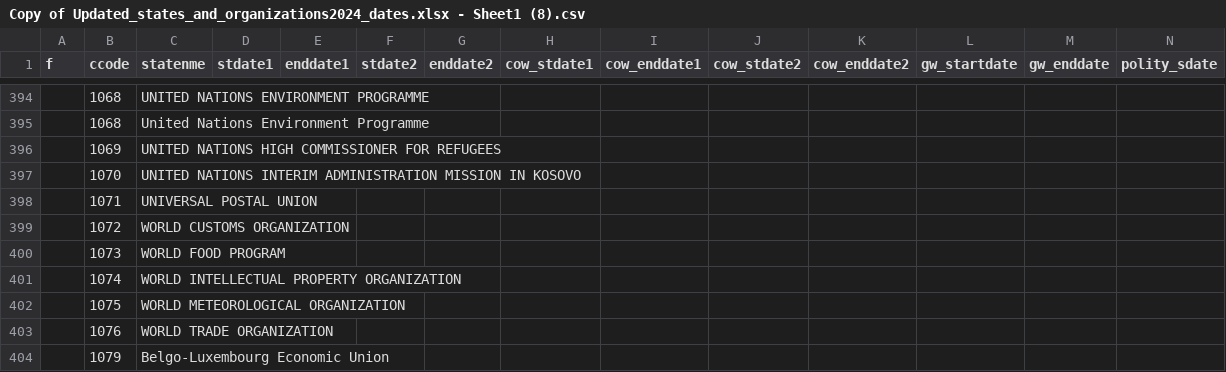
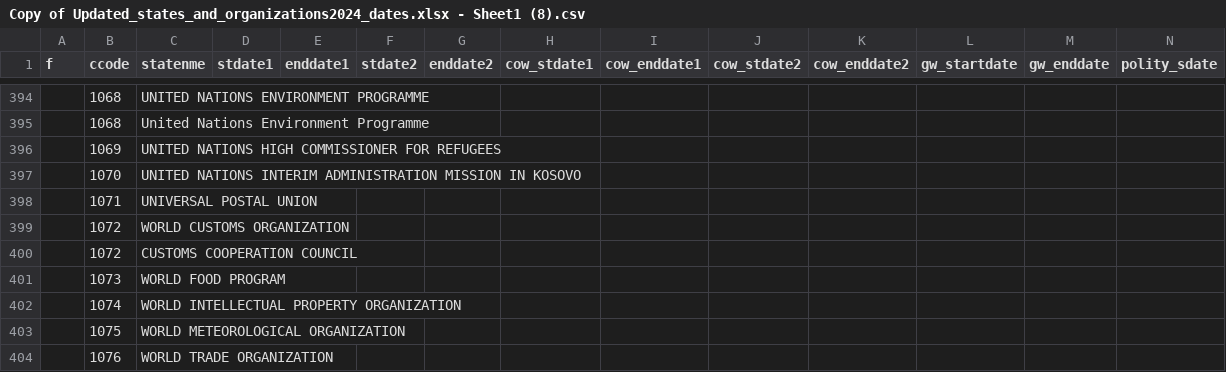
Before and after one commit to nicolesorense/Diplomatic-agreements-files-and-code, a CSV file: Copy of Updated_states_and_organizations2024_dates.xlsx - Sheet1 (8).csv, drawn as a sheet; only a part is shown, gaps mark what is left out; the shorter side is filled out with more unchanged rows; rows hold the shown columns only; the diff names each change by its address in the sheet, - before the commit and + after, or states it on an @@ line.

Commit message:
Update Copy of Updated_states_and_organizations2024_dates.xlsx - Sheet1 (8).csv

```diff
--- a/Copy of Updated_states_and_organizations2024_dates.xlsx - Sheet1 (8).csv
+++ b/Copy of Updated_states_and_organizations2024_dates.xlsx - Sheet1 (8).csv
+row 400:  | 1072 | CUSTOMS COOPERATION COUNCIL
```
